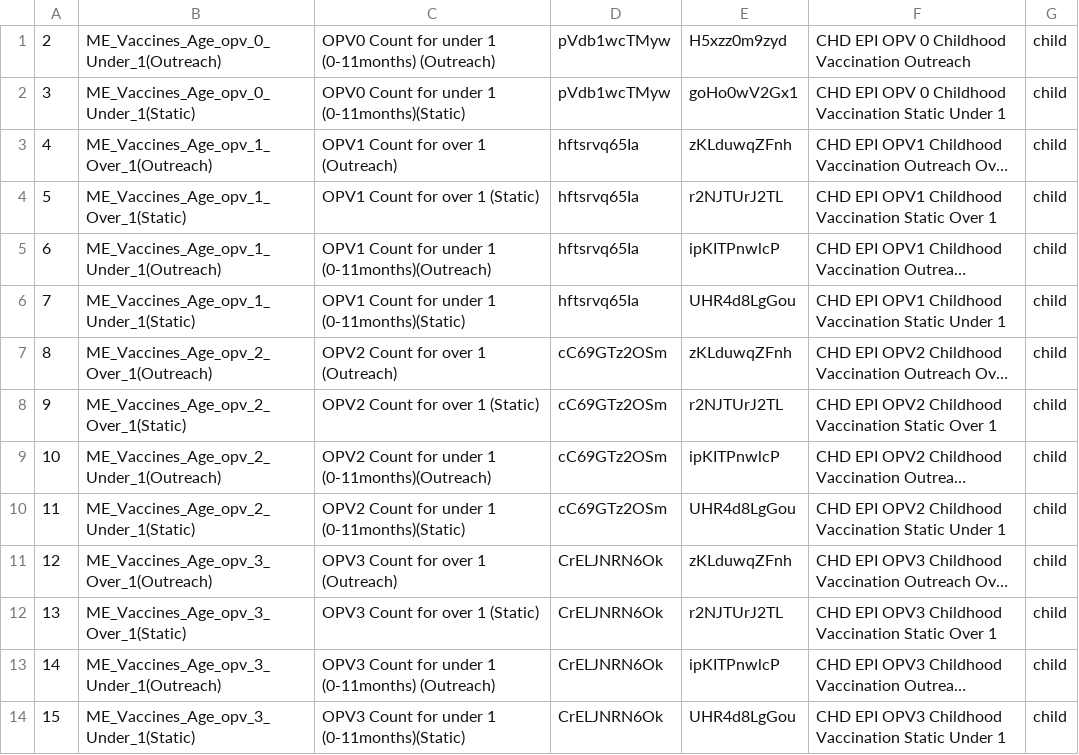
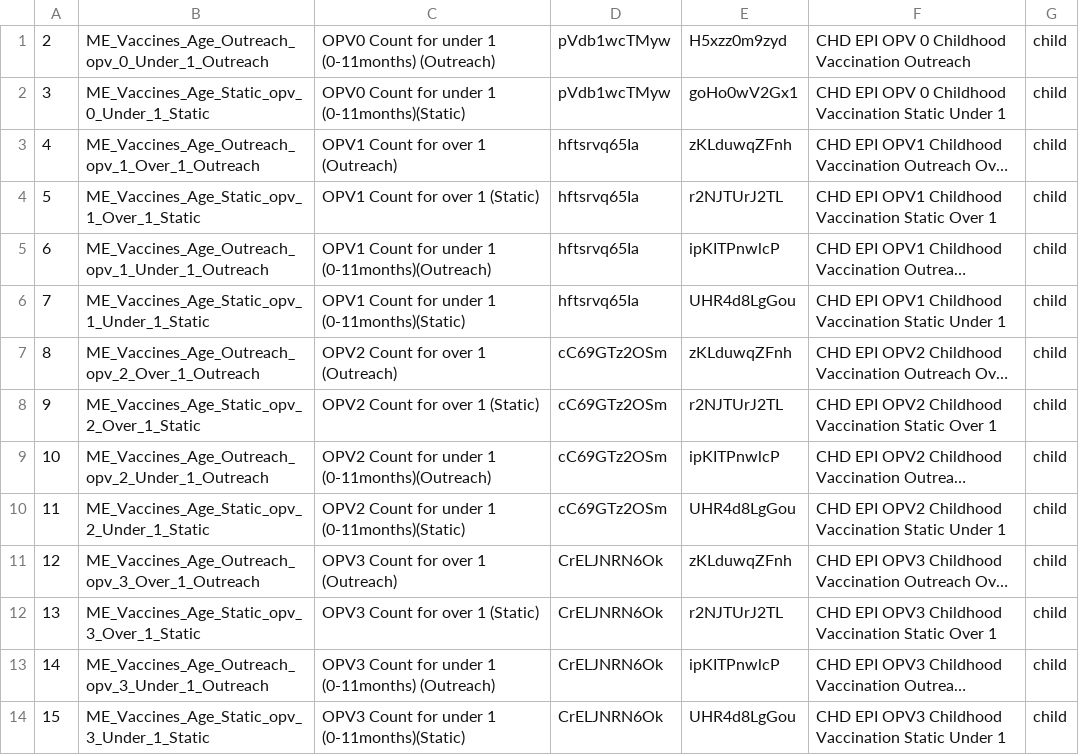
Before and after one commit to opensrp/opensrp-client-giz-malawi, a CSV file: opensrp-giz-malawi/src/main/assets/DataDictionaryReporting.csv, drawn as a sheet; only a part is shown; long unchanged cells end in …; the diff covers the shown part only; the diff names each change by its address in the sheet, - before the commit and + after, or states it on an @@ line.

Commit message:
added report csv file, updated snc forms

```diff
--- a/opensrp-giz-malawi/src/main/assets/DataDictionaryReporting.csv
+++ b/opensrp-giz-malawi/src/main/assets/DataDictionaryReporting.csv
-B1: ME_Vaccines_Age_opv_0_Under_1(Outreach)
+B1: ME_Vaccines_Age_Outreach_opv_0_Under_1_Outreach
-B2: ME_Vaccines_Age_opv_0_Under_1(Static)
+B2: ME_Vaccines_Age_Static_opv_0_Under_1_Static
-B3: ME_Vaccines_Age_opv_1_Over_1(Outreach)
+B3: ME_Vaccines_Age_Outreach_opv_1_Over_1_Outreach
-B4: ME_Vaccines_Age_opv_1_Over_1(Static)
+B4: ME_Vaccines_Age_Static_opv_1_Over_1_Static
-B5: ME_Vaccines_Age_opv_1_Under_1(Outreach)
+B5: ME_Vaccines_Age_Outreach_opv_1_Under_1_Outreach
-B6: ME_Vaccines_Age_opv_1_Under_1(Static)
+B6: ME_Vaccines_Age_Static_opv_1_Under_1_Static
-B7: ME_Vaccines_Age_opv_2_Over_1(Outreach)
+B7: ME_Vaccines_Age_Outreach_opv_2_Over_1_Outreach
-B8: ME_Vaccines_Age_opv_2_Over_1(Static)
+B8: ME_Vaccines_Age_Static_opv_2_Over_1_Static
-B9: ME_Vaccines_Age_opv_2_Under_1(Outreach)
+B9: ME_Vaccines_Age_Outreach_opv_2_Under_1_Outreach
-B10: ME_Vaccines_Age_opv_2_Under_1(Static)
+B10: ME_Vaccines_Age_Static_opv_2_Under_1_Static
-B11: ME_Vaccines_Age_opv_3_Over_1(Outreach)
+B11: ME_Vaccines_Age_Outreach_opv_3_Over_1_Outreach
-B12: ME_Vaccines_Age_opv_3_Over_1(Static)
+B12: ME_Vaccines_Age_Static_opv_3_Over_1_Static
-B13: ME_Vaccines_Age_opv_3_Under_1(Outreach)
+B13: ME_Vaccines_Age_Outreach_opv_3_Under_1_Outreach
-B14: ME_Vaccines_Age_opv_3_Under_1(Static)
+B14: ME_Vaccines_Age_Static_opv_3_Under_1_Static
```
Also changed, not shown: 127 edited cells elsewhere in this file, 4 other files.
